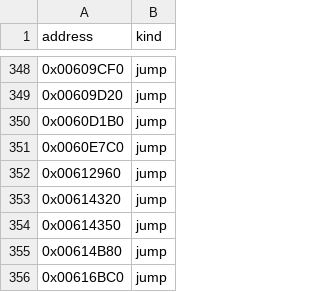
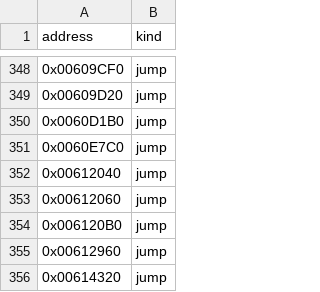
Before and after one commit to fran6co/OpenSMACX, a CSV file: docs/recovery-redirects.csv, drawn as a sheet; only a part is shown, gaps mark what is left out; the shorter side is filled out with more unchanged rows.

```diff
--- a/docs/recovery-redirects.csv
+++ b/docs/recovery-redirects.csv
@@ -351,2 +351,5 @@ address,kind
 0x0060E7C0,jump
+0x00612040,jump
+0x00612060,jump
+0x006120B0,jump
 0x00612960,jump
```
Also changed, not shown: docs/recovery-binding-classifications.csv, docs/recovery/priorities.csv, 11 other files.
